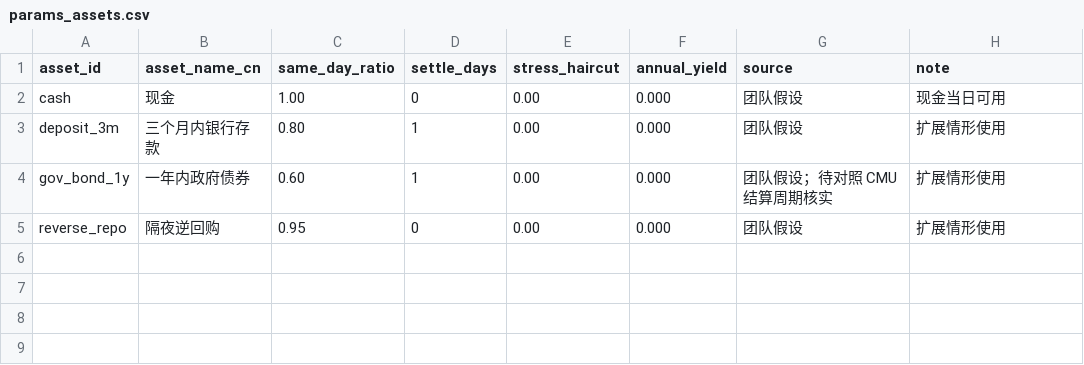
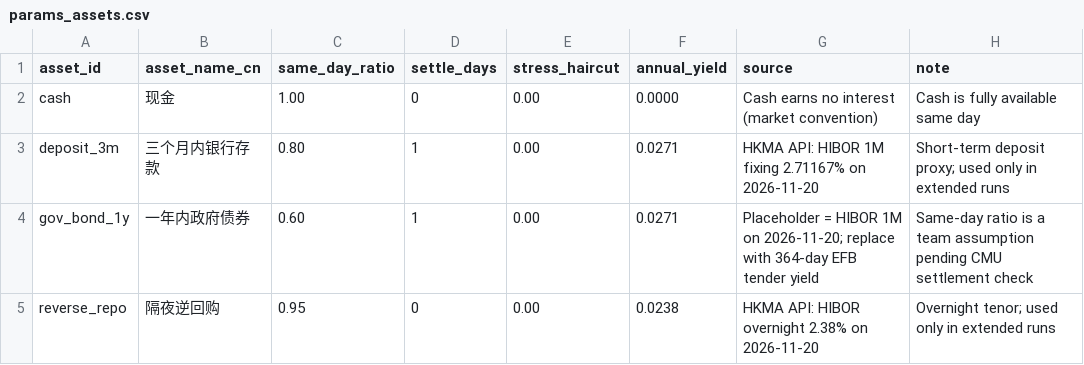
Before and after one commit to YunhaoZzzz/ftec5510-stablecoin-redemption-group8, a CSV file: data/params_assets.csv, drawn as a sheet.

Commit message:
data: fill HIBOR-based yields; docs: add handover note

```diff
--- a/data/params_assets.csv
+++ b/data/params_assets.csv
@@ -1,5 +1,5 @@
 asset_id,asset_name_cn,same_day_ratio,settle_days,stress_haircut,annual_yield,source,note
-cash,现金,1.00,0,0.00,0.000,团队假设,现金当日可用
-deposit_3m,三个月内银行存款,0.80,1,0.00,0.000,团队假设,扩展情形使用
-gov_bond_1y,一年内政府债券,0.60,1,0.00,0.000,团队假设；待对照 CMU 结算周期核实,扩展情形使用
-reverse_repo,隔夜逆回购,0.95,0,0.00,0.000,团队假设,扩展情形使用
+cash,现金,1.00,0,0.00,0.0000,Cash earns no interest (market convention),Cash is fully available same day
+deposit_3m,三个月内银行存款,0.80,1,0.00,0.0271,HKMA API: HIBOR 1M fixing 2.71167% on 2026-11-20,Short-term deposit proxy; used only in extended runs
+gov_bond_1y,一年内政府债券,0.60,1,0.00,0.0271,Placeholder = HIBOR 1M on 2026-11-20; replace with 364-day EFB tender yield,Same-day ratio is a team assumption pending CMU settlement check
+reverse_repo,隔夜逆回购,0.95,0,0.00,0.0238,HKMA API: HIBOR overnight 2.38% on 2026-11-20,Overnight tenor; used only in extended runs
```
Also changed, not shown: 1 other file.
